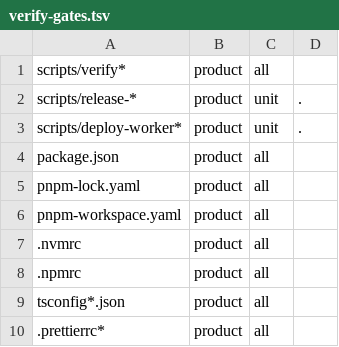
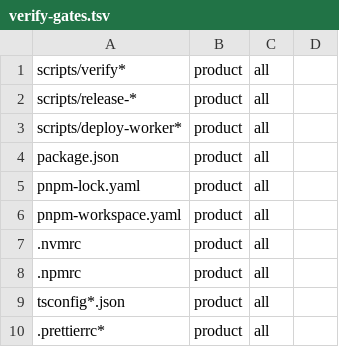
Before and after one commit to dhyegocalota/todz, a TSV file: scripts/verify-gates.tsv, drawn as a sheet; only a part is shown.

```diff
--- a/scripts/verify-gates.tsv
+++ b/scripts/verify-gates.tsv
@@ -1,4 +1,4 @@
 scripts/verify*	product	all
-scripts/release-*	product	unit	.
-scripts/deploy-worker*	product	unit	.
+scripts/release-*	product	all
+scripts/deploy-worker*	product	all
 package.json	product	all
```
